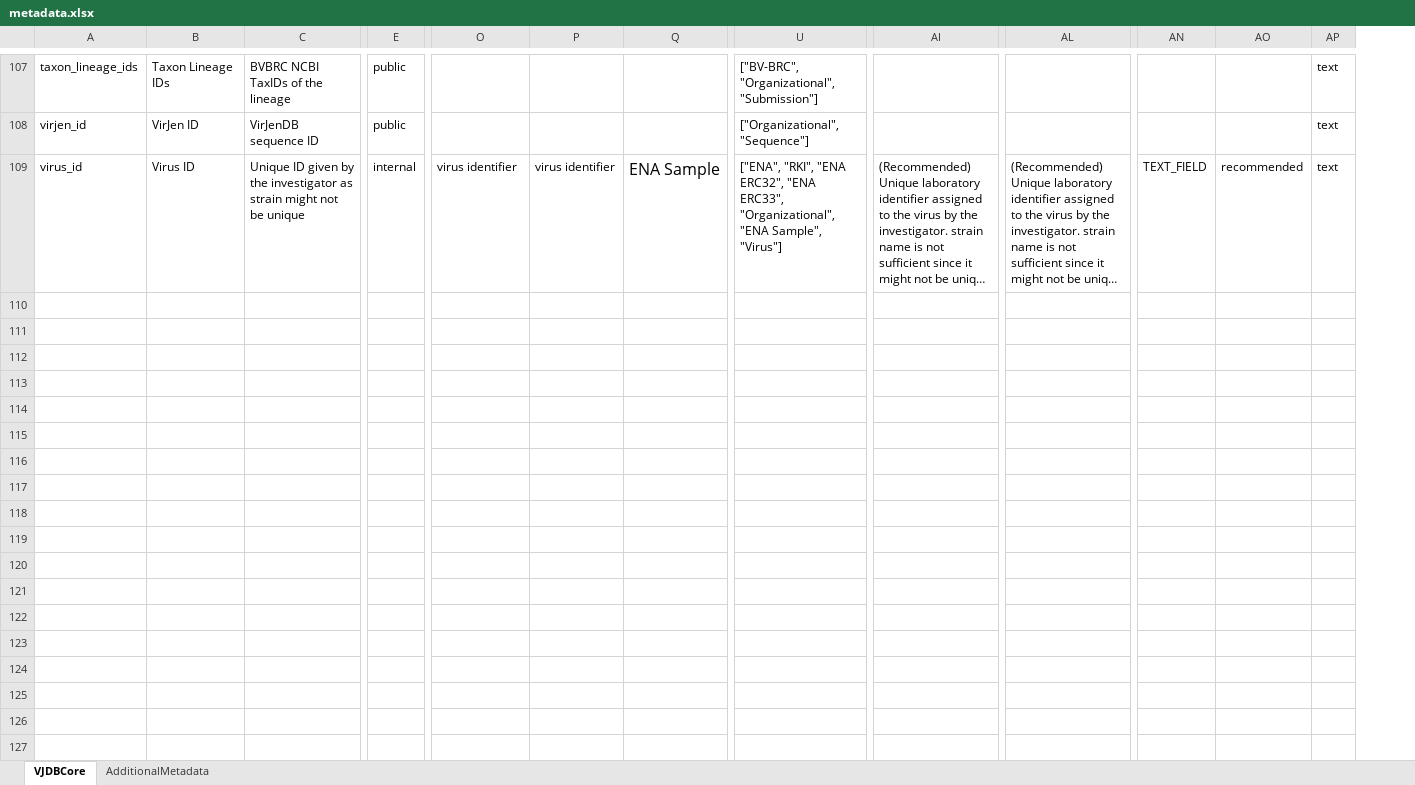
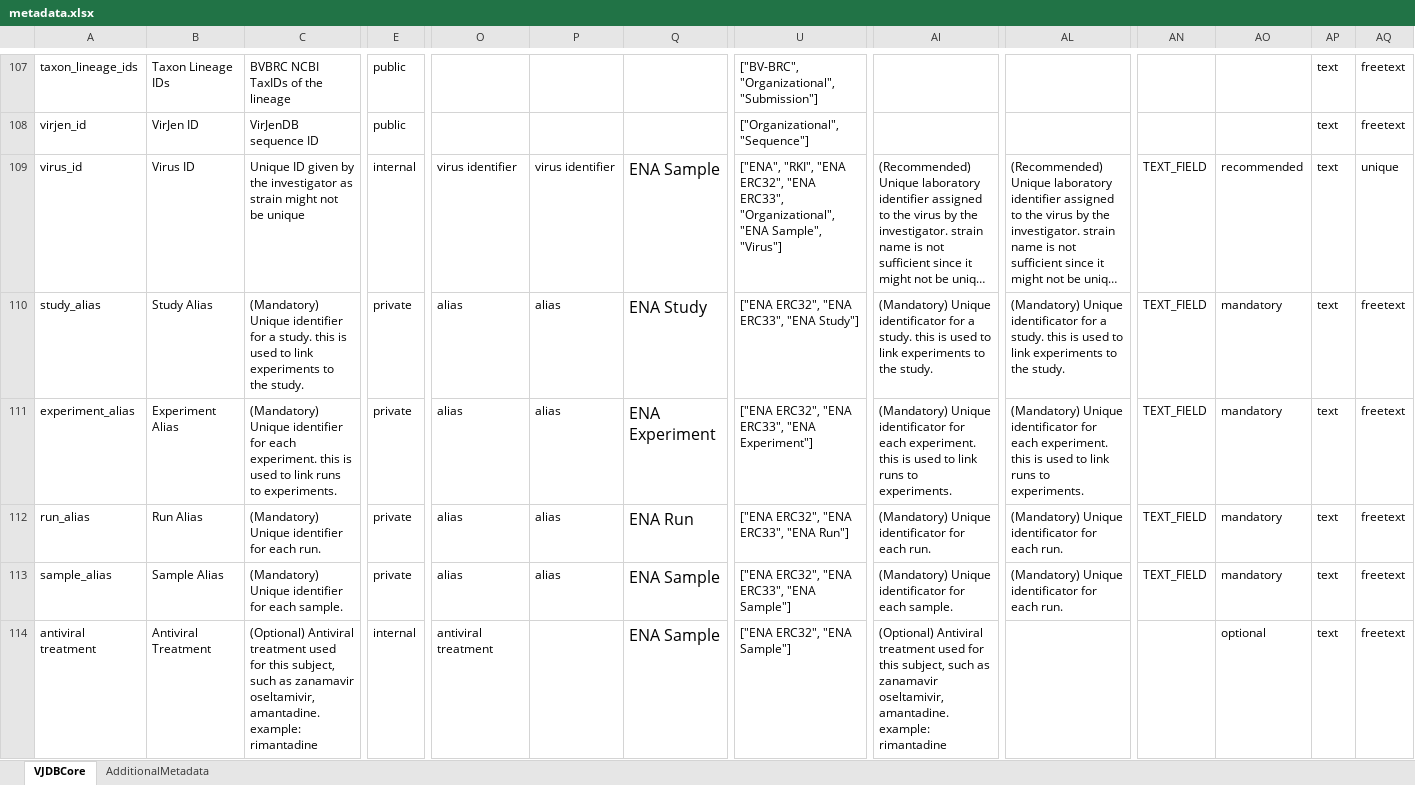
Before and after one commit to bio-informatician/virjendb_metadata, an Excel workbook: metadata.xlsx, sheet VJDBCore, drawn as a sheet; only a part is shown, gaps mark what is left out; long unchanged cells end in …; values as stored, in another font and other column widths than the file's, no borders; conditional formats not drawn; rows hold the shown columns only; the diff covers the shown part only; the diff names each change by its address in the sheet, - before the commit and + after, or states it on an @@ line.

```diff
--- a/metadata.xlsx (sheet VJDBCore)
+++ b/metadata.xlsx (sheet VJDBCore)
+column AQ, rows 107-109: freetext | freetext | unique
+row 110: study_alias | Study Alias | (Mandatory) Unique identifier for a study. this is used to link experiments to the study. | private | alias | alias | ENA Study | ["ENA ERC32", "ENA ERC33", "ENA Study"] | (Mandatory) Unique identificator for a study. this is used to link experiments to the study. | (Mandatory) Unique identificator for a study. this is used to link experiments to the study. | TEXT_FIELD | mandatory | text | freetext
+row 111: experiment_alias | Experiment Alias | (Mandatory) Unique identifier for each experiment. this is used to link runs to experiments. | private | alias | alias | ENA Experiment | ["ENA ERC32", "ENA ERC33", "ENA Experiment"] | (Mandatory) Unique identificator for each experiment. this is used to link runs to experiments. | (Mandatory) Unique identificator for each experiment. this is used to link runs to experiments. | TEXT_FIELD | mandatory | text | freetext
+row 112: run_alias | Run Alias | (Mandatory) Unique identifier for each run. | private | alias | alias | ENA Run | ["ENA ERC32", "ENA ERC33", "ENA Run"] | (Mandatory) Unique identificator for each run. | (Mandatory) Unique identificator for each run. | TEXT_FIELD | mandatory | text | freetext
+row 113: sample_alias | Sample Alias | (Mandatory) Unique identifier for each sample. | private | alias | alias | ENA Sample | ["ENA ERC32", "ENA ERC33", "ENA Sample"] | (Mandatory) Unique identificator for each sample. | (Mandatory) Unique identificator for each run. | TEXT_FIELD | mandatory | text | freetext
+row 114: antiviral treatment | Antiviral Treatment | (Optional) Antiviral treatment used for this subject, such as zanamavir oseltamivir, amantadine. example: rimantadine | internal | antiviral treatment |  | ENA Sample | ["ENA ERC32", "ENA Sample"] | (Optional) Antiviral treatment used for this subject, such as zanamavir oseltamivir, amantadine. example: rimantadine |  |  | optional | text | freetext
```
Also changed, not shown: 43 added rows and 2 edited cells elsewhere in this sheet, sheet AdditionalMetadata, formulas that keep their value, 1 other file.
